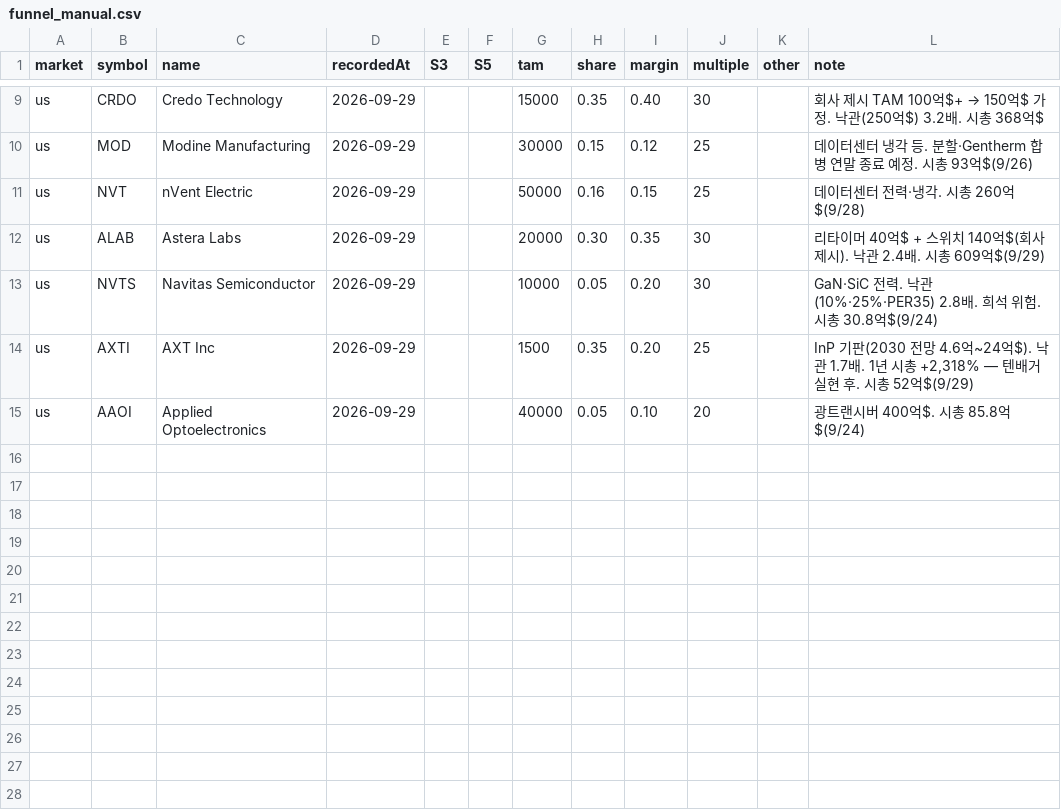
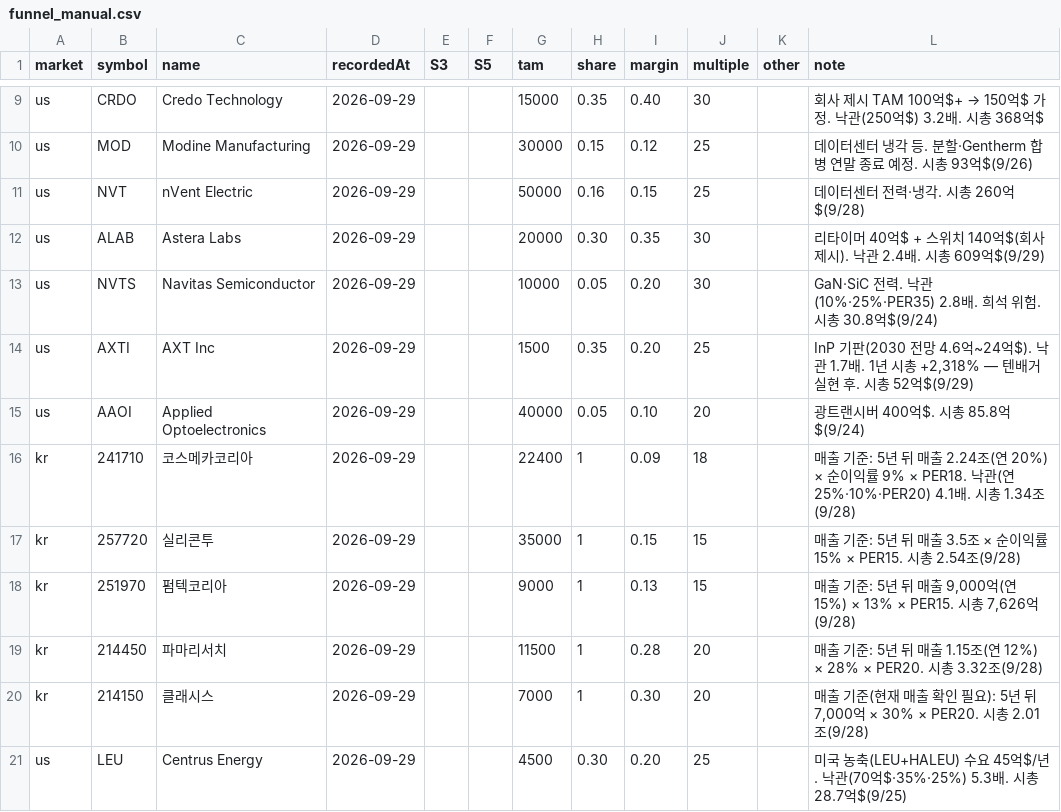
Before and after one commit to gatbatanic-eng/sepa-screener, a CSV file: data/funnel_manual.csv, drawn as a sheet; only a part is shown, gaps mark what is left out.

```diff
--- a/data/funnel_manual.csv
+++ b/data/funnel_manual.csv
@@ -15 +15,7 @@ us,AXTI,AXT Inc,2026-09-29,,,1500,0.35,0.20,25,,"InP 기판(2030 전망 4.6억~2
 us,AAOI,Applied Optoelectronics,2026-09-29,,,40000,0.05,0.10,20,,"광트랜시버 400억$. 시총 85.8억$(9/24)"
+kr,241710,코스메카코리아,2026-09-29,,,22400,1,0.09,18,,"매출 기준: 5년 뒤 매출 2.24조(연 20%) × 순이익률 9% × PER18. 낙관(연 25%·10%·PER20) 4.1배. 시총 1.34조(9/28)"
+kr,257720,실리콘투,2026-09-29,,,35000,1,0.15,15,,"매출 기준: 5년 뒤 매출 3.5조 × 순이익률 15% × PER15. 시총 2.54조(9/28)"
+kr,251970,펌텍코리아,2026-09-29,,,9000,1,0.13,15,,"매출 기준: 5년 뒤 매출 9,000억(연 15%) × 13% × PER15. 시총 7,626억(9/28)"
+kr,214450,파마리서치,2026-09-29,,,11500,1,0.28,20,,"매출 기준: 5년 뒤 매출 1.15조(연 12%) × 28% × PER20. 시총 3.32조(9/28)"
+kr,214150,클래시스,2026-09-29,,,7000,1,0.30,20,,"매출 기준(현재 매출 확인 필요): 5년 뒤 7,000억 × 30% × PER20. 시총 2.01조(9/28)"
+us,LEU,Centrus Energy,2026-09-29,,,4500,0.30,0.20,25,,"미국 농축(LEU+HALEU) 수요 45억$/년. 낙관(70억$·35%·25%) 5.3배. 시총 28.7억$(9/25)"
```
